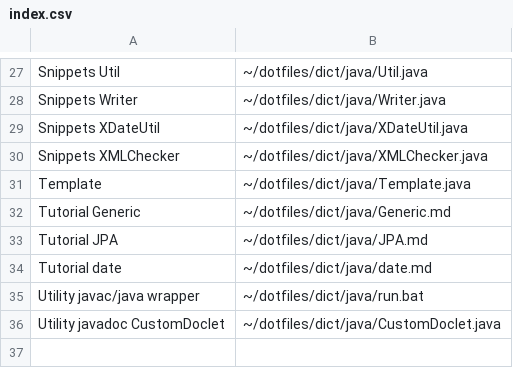
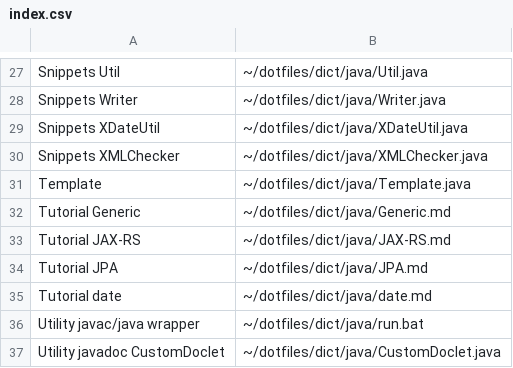
Before and after one commit to mukaiizawa/dotfiles, a CSV file: dict/java/index.csv, drawn as a sheet; only a part is shown, gaps mark what is left out.

```diff
--- a/dict/java/index.csv
+++ b/dict/java/index.csv
@@ -32,2 +32,3 @@ Template	~/dotfiles/dict/java/Template.java
 Tutorial Generic	~/dotfiles/dict/java/Generic.md
+Tutorial JAX-RS	~/dotfiles/dict/java/JAX-RS.md
 Tutorial JPA	~/dotfiles/dict/java/JPA.md
```
Also changed, not shown: 1 other file.
